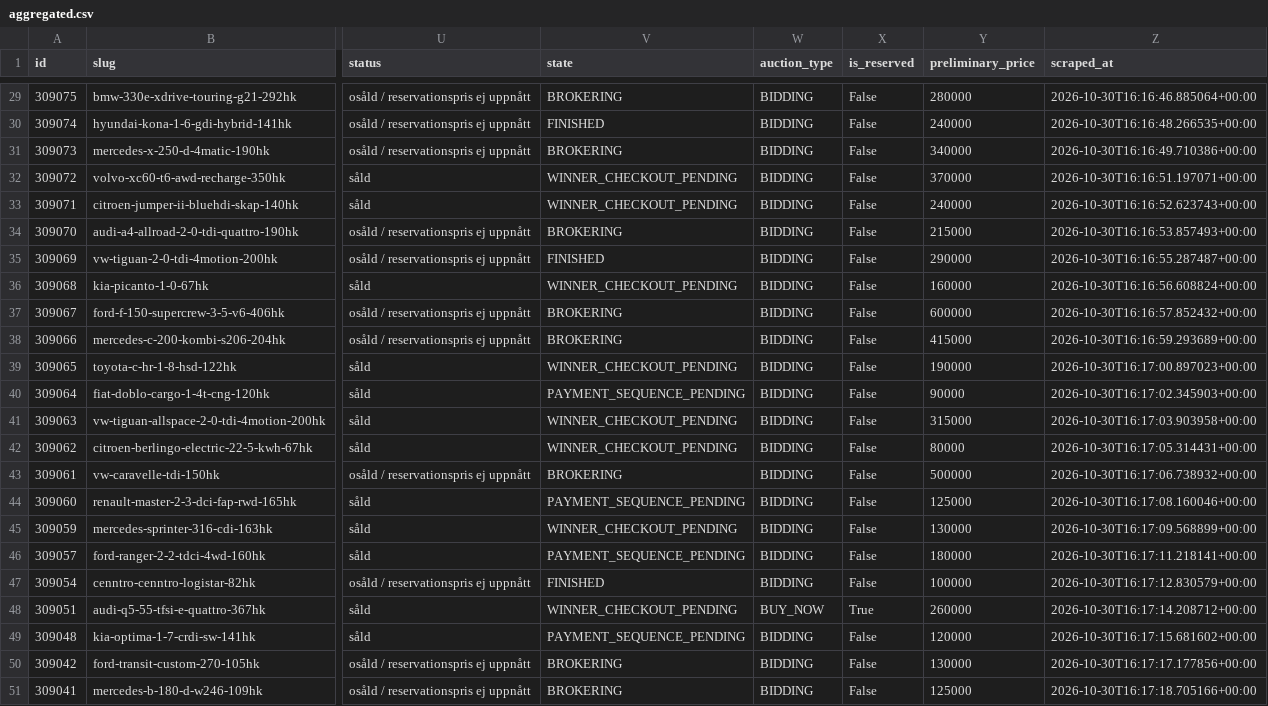
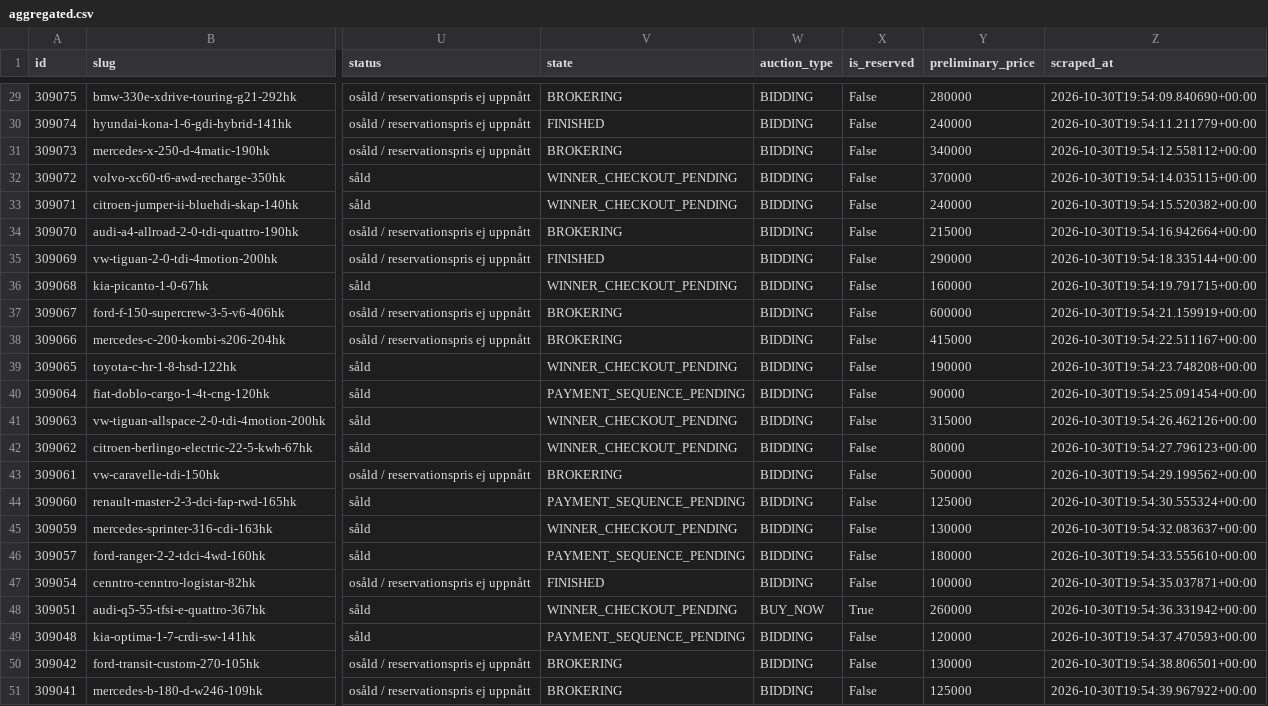
Before and after one commit to isakjonsson-ship-it/kvd-stangda-auktioner, a CSV file: data/2026-10-30/aggregated.csv, drawn as a sheet; only a part is shown, gaps mark what is left out; the diff covers the shown part only; the diff names each change by its address in the sheet, - before the commit and + after, or states it on an @@ line.

```diff
--- a/data/2026-10-30/aggregated.csv
+++ b/data/2026-10-30/aggregated.csv
-Z29 (scraped_at): 2026-10-30T16:16:46.885064+00:00
+Z29 (scraped_at): 2026-10-30T19:54:09.840690+00:00
-Z30 (scraped_at): 2026-10-30T16:16:48.266535+00:00
+Z30 (scraped_at): 2026-10-30T19:54:11.211779+00:00
-Z31 (scraped_at): 2026-10-30T16:16:49.710386+00:00
+Z31 (scraped_at): 2026-10-30T19:54:12.558112+00:00
-Z32 (scraped_at): 2026-10-30T16:16:51.197071+00:00
+Z32 (scraped_at): 2026-10-30T19:54:14.035115+00:00
-Z33 (scraped_at): 2026-10-30T16:16:52.623743+00:00
+Z33 (scraped_at): 2026-10-30T19:54:15.520382+00:00
-Z34 (scraped_at): 2026-10-30T16:16:53.857493+00:00
+Z34 (scraped_at): 2026-10-30T19:54:16.942664+00:00
-Z35 (scraped_at): 2026-10-30T16:16:55.287487+00:00
+Z35 (scraped_at): 2026-10-30T19:54:18.335144+00:00
-Z36 (scraped_at): 2026-10-30T16:16:56.608824+00:00
+Z36 (scraped_at): 2026-10-30T19:54:19.791715+00:00
-Z37 (scraped_at): 2026-10-30T16:16:57.852432+00:00
+Z37 (scraped_at): 2026-10-30T19:54:21.159919+00:00
-Z38 (scraped_at): 2026-10-30T16:16:59.293689+00:00
+Z38 (scraped_at): 2026-10-30T19:54:22.511167+00:00
-Z39 (scraped_at): 2026-10-30T16:17:00.897023+00:00
+Z39 (scraped_at): 2026-10-30T19:54:23.748208+00:00
-Z40 (scraped_at): 2026-10-30T16:17:02.345903+00:00
+Z40 (scraped_at): 2026-10-30T19:54:25.091454+00:00
-Z41 (scraped_at): 2026-10-30T16:17:03.903958+00:00
+Z41 (scraped_at): 2026-10-30T19:54:26.462126+00:00
-Z42 (scraped_at): 2026-10-30T16:17:05.314431+00:00
+Z42 (scraped_at): 2026-10-30T19:54:27.796123+00:00
-Z43 (scraped_at): 2026-10-30T16:17:06.738932+00:00
+Z43 (scraped_at): 2026-10-30T19:54:29.199562+00:00
-Z44 (scraped_at): 2026-10-30T16:17:08.160046+00:00
+Z44 (scraped_at): 2026-10-30T19:54:30.555324+00:00
-Z45 (scraped_at): 2026-10-30T16:17:09.568899+00:00
+Z45 (scraped_at): 2026-10-30T19:54:32.083637+00:00
-Z46 (scraped_at): 2026-10-30T16:17:11.218141+00:00
+Z46 (scraped_at): 2026-10-30T19:54:33.555610+00:00
-Z47 (scraped_at): 2026-10-30T16:17:12.830579+00:00
+Z47 (scraped_at): 2026-10-30T19:54:35.037871+00:00
-Z48 (scraped_at): 2026-10-30T16:17:14.208712+00:00
+Z48 (scraped_at): 2026-10-30T19:54:36.331942+00:00
-Z49 (scraped_at): 2026-10-30T16:17:15.681602+00:00
+Z49 (scraped_at): 2026-10-30T19:54:37.470593+00:00
-Z50 (scraped_at): 2026-10-30T16:17:17.177856+00:00
+Z50 (scraped_at): 2026-10-30T19:54:38.806501+00:00
-Z51 (scraped_at): 2026-10-30T16:17:18.705166+00:00
+Z51 (scraped_at): 2026-10-30T19:54:39.967922+00:00
```
Also changed, not shown: 27 edited cells elsewhere in this file, 51 other files.
